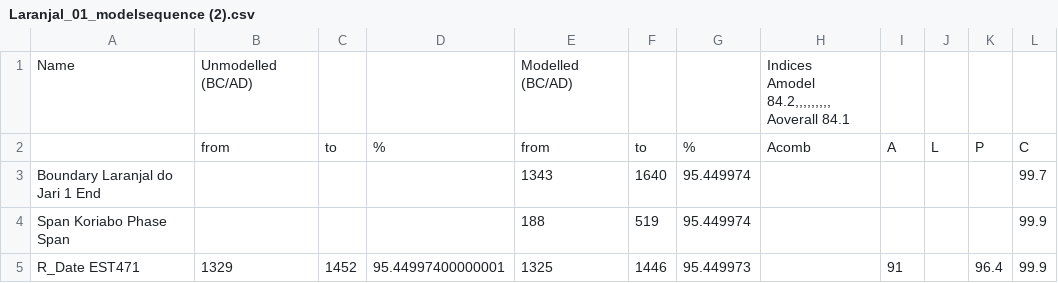
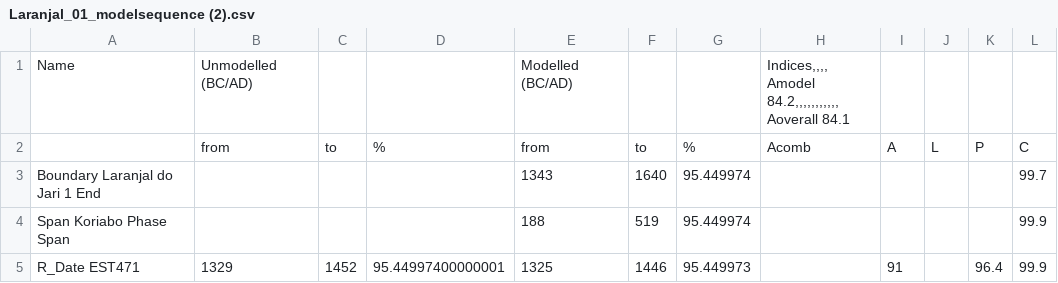
Before and after one commit to barretobrunosb/fechados-laranjal1, a CSV file: Oxcal code/Laranjal_01_modelsequence (2).csv, drawn as a sheet; only a part is shown; ↵ is a line break in a cell; the diff names each change by its address in the sheet, - before the commit and + after, or states it on an @@ line.

Commit message:
Update Laranjal_01_modelsequence (2).csv

```diff
--- a/Oxcal code/Laranjal_01_modelsequence (2).csv
+++ b/Oxcal code/Laranjal_01_modelsequence (2).csv
-H1: Indices ↵ Amodel 84.2,,,,,,,,, ↵ Aoverall 84.1
+H1: Indices,,,, ↵ Amodel 84.2,,,,,,,,,,, ↵ Aoverall 84.1
```
